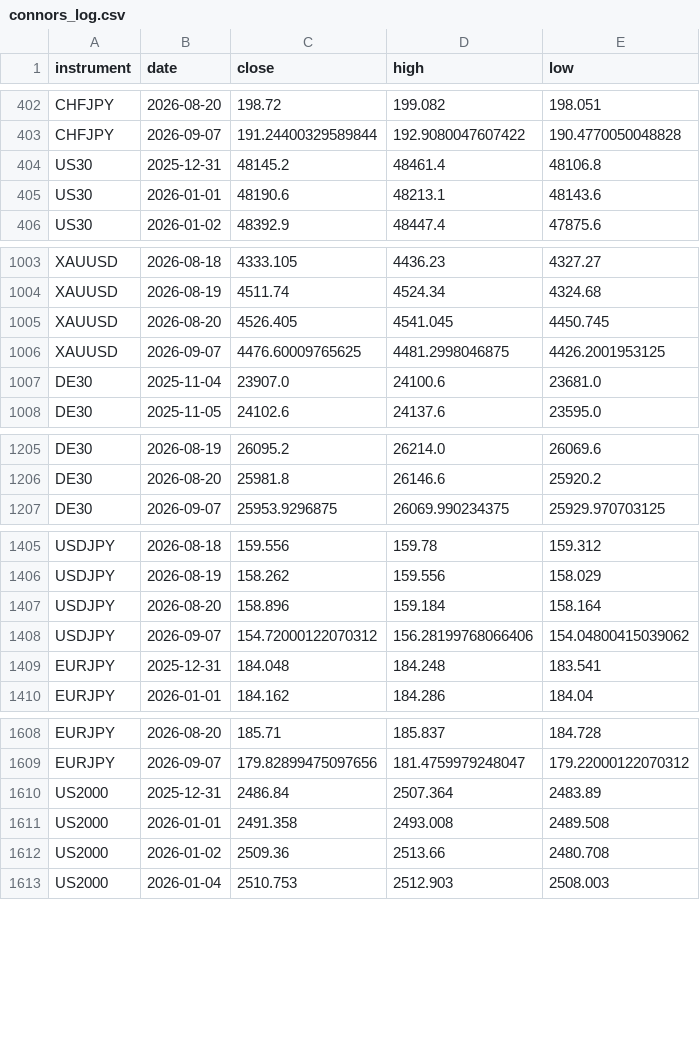
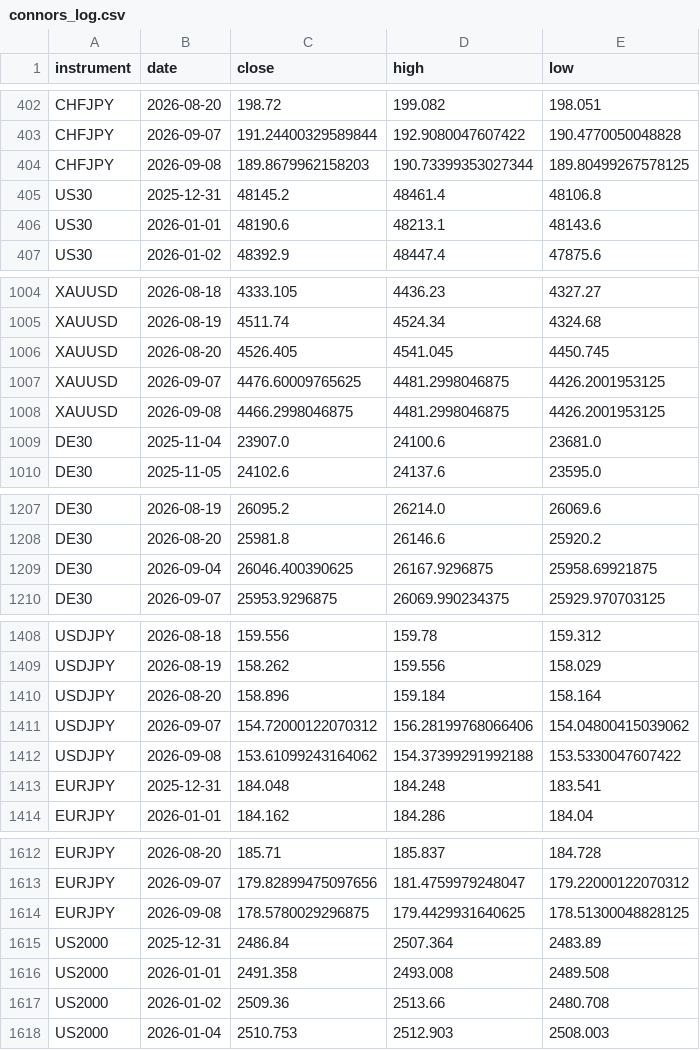
Before and after one commit to kenjtradez/portfolio-forward-test, a CSV file: connors_log.csv, drawn as a sheet; only a part is shown, gaps mark what is left out; the diff covers the shown part only; the diff names each change by its address in the sheet, - before the commit and + after, or states it on an @@ line.

```diff
--- a/connors_log.csv
+++ b/connors_log.csv
+row 404: CHFJPY | 2026-09-08 | 189.8679962158203 | 190.73399353027344 | 189.80499267578125
+row 1008: XAUUSD | 2026-09-08 | 4466.2998046875 | 4481.2998046875 | 4426.2001953125
+row 1209: DE30 | 2026-09-04 | 26046.400390625 | 26167.9296875 | 25958.69921875
+row 1412: USDJPY | 2026-09-08 | 153.61099243164062 | 154.37399291992188 | 153.5330047607422
+row 1614: EURJPY | 2026-09-08 | 178.5780029296875 | 179.4429931640625 | 178.51300048828125
```
Also changed, not shown: 1 added row elsewhere in this file, donchian_log.csv, nas100_log.csv, 1 other file.
